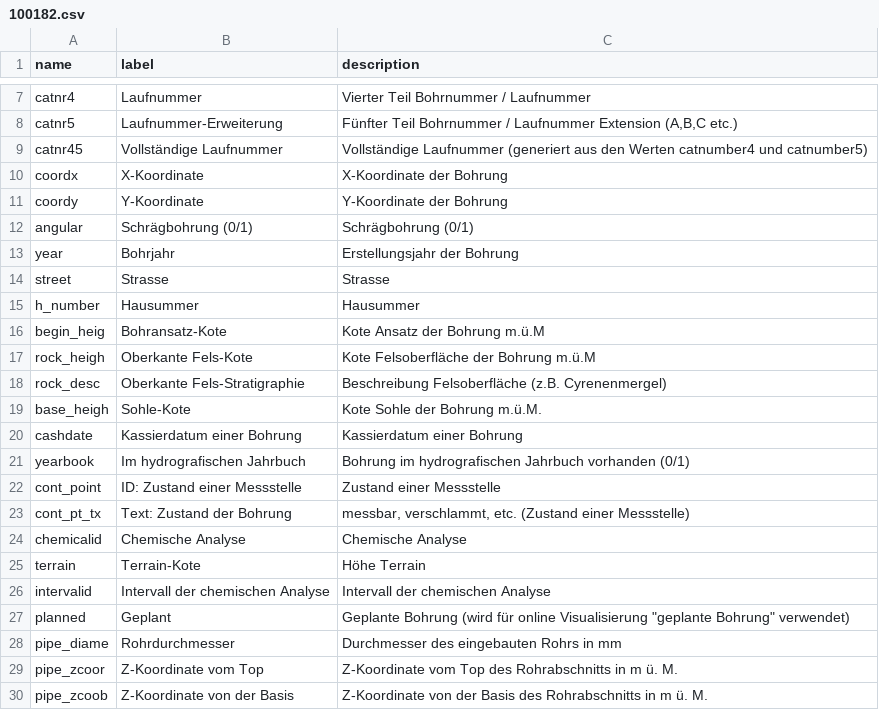
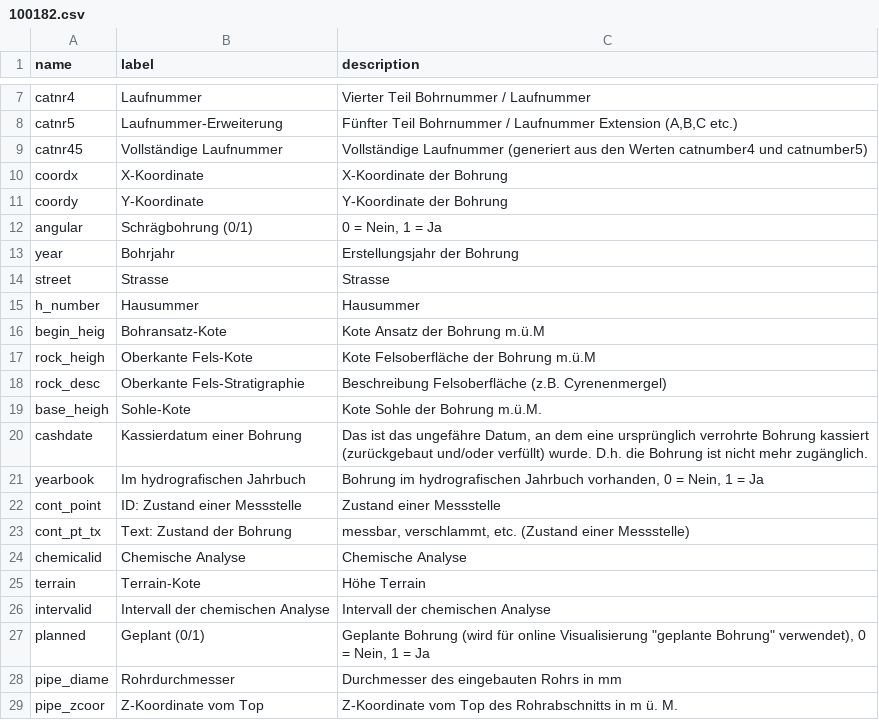
Before and after one commit to opendatabs/data-processing, a CSV file: gva_geodatenshop/100182.csv, drawn as a sheet; only a part is shown, gaps mark what is left out; the shorter side is filled out with more unchanged rows.

Commit message:
Modify labels

```diff
--- a/gva_geodatenshop/100182.csv
+++ b/gva_geodatenshop/100182.csv
@@ -11,3 +11,3 @@ coordx;X-Koordinate;X-Koordinate der Bohrung
 coordy;Y-Koordinate;Y-Koordinate der Bohrung
-angular;Schrägbohrung (0/1);Schrägbohrung (0/1)
+angular;Schrägbohrung (0/1);0 = Nein, 1 = Ja
 year;Bohrjahr;Erstellungsjahr der Bohrung
@@ -19,4 +19,4 @@ rock_desc;Oberkante Fels-Stratigraphie;Beschreibung Felsoberfläche (z.B. Cyrene
 base_heigh;Sohle-Kote;Kote Sohle der Bohrung m.ü.M.
-cashdate;Kassierdatum einer Bohrung;Kassierdatum einer Bohrung
-yearbook;Im hydrografischen Jahrbuch;Bohrung im hydrografischen Jahrbuch vorhanden (0/1)
+cashdate;Kassierdatum einer Bohrung;Das ist das ungefähre Datum, an dem eine ursprünglich verrohrte Bohrung kassiert (zurückgebaut und/oder verfüllt) wurde. D.h. die Bohrung ist nicht mehr zugänglich.
+yearbook;Im hydrografischen Jahrbuch;Bohrung im hydrografischen Jahrbuch vorhanden, 0 = Nein, 1 = Ja
 cont_point;ID: Zustand einer Messstelle;Zustand einer Messstelle
@@ -26,3 +26,3 @@ terrain;Terrain-Kote;Höhe Terrain
 intervalid;Intervall der chemischen Analyse;Intervall der chemischen Analyse
-planned;Geplant;"Geplante Bohrung (wird für online Visualisierung ""geplante Bohrung"" verwendet)"
+planned;Geplant (0/1);"Geplante Bohrung (wird für online Visualisierung ""geplante Bohrung"" verwendet)", 0 = Nein, 1 = Ja
 pipe_diame;Rohrdurchmesser;Durchmesser des eingebauten Rohrs in mm
```
